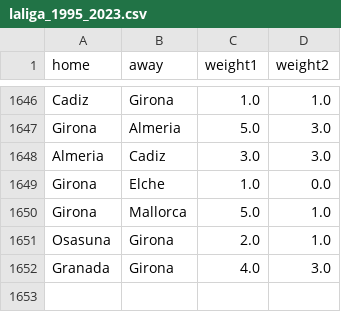
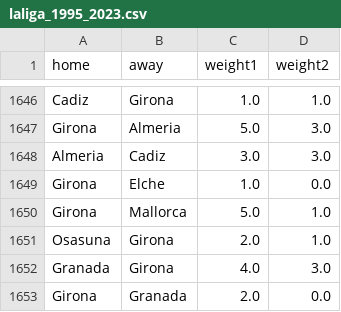
Before and after one commit to jesusossian/complex_networks, a CSV file: data/work1/laliga_1995_2023.csv, drawn as a sheet; only a part is shown, gaps mark what is left out.

```diff
--- a/data/work1/laliga_1995_2023.csv
+++ b/data/work1/laliga_1995_2023.csv
@@ -1652 +1652,2 @@ Osasuna;Girona;2.0;1.0
 Granada;Girona;4.0;3.0
+Girona;Granada;2.0;0.0
```
Also changed, not shown: data/work1/brasileirao_a_2003_2012.csv, data/work1/libertadores_2013_2022.csv, 11 other files.
